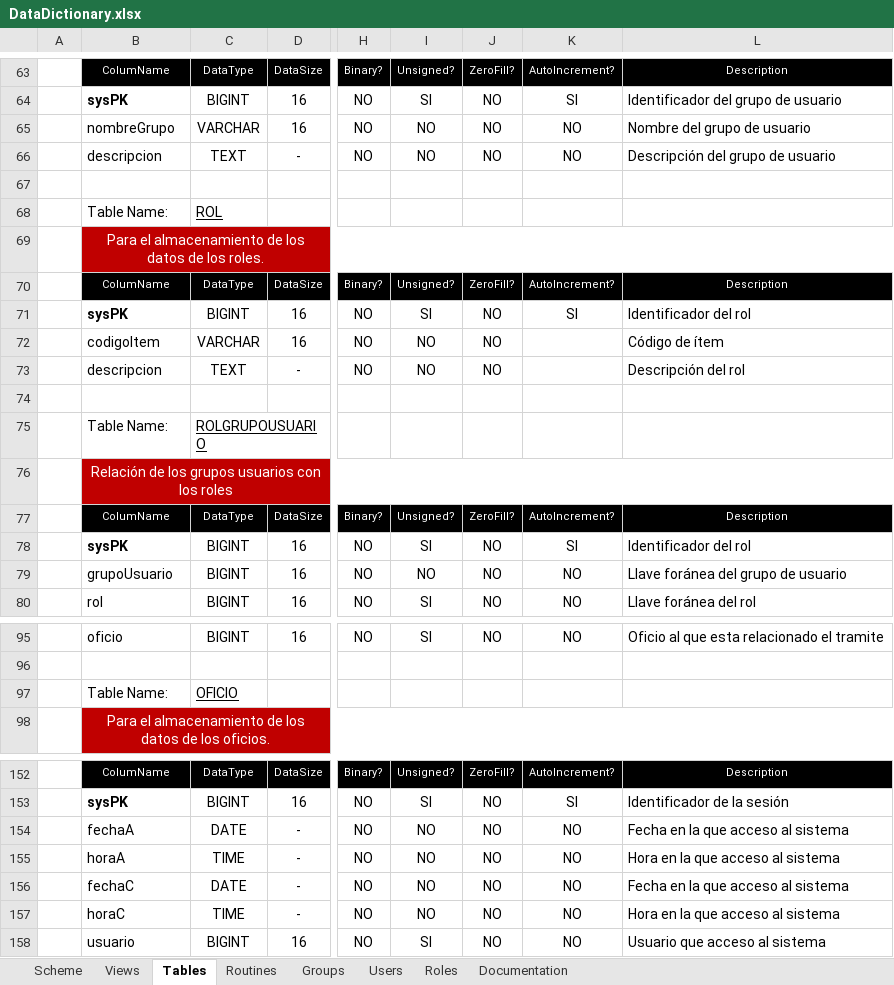
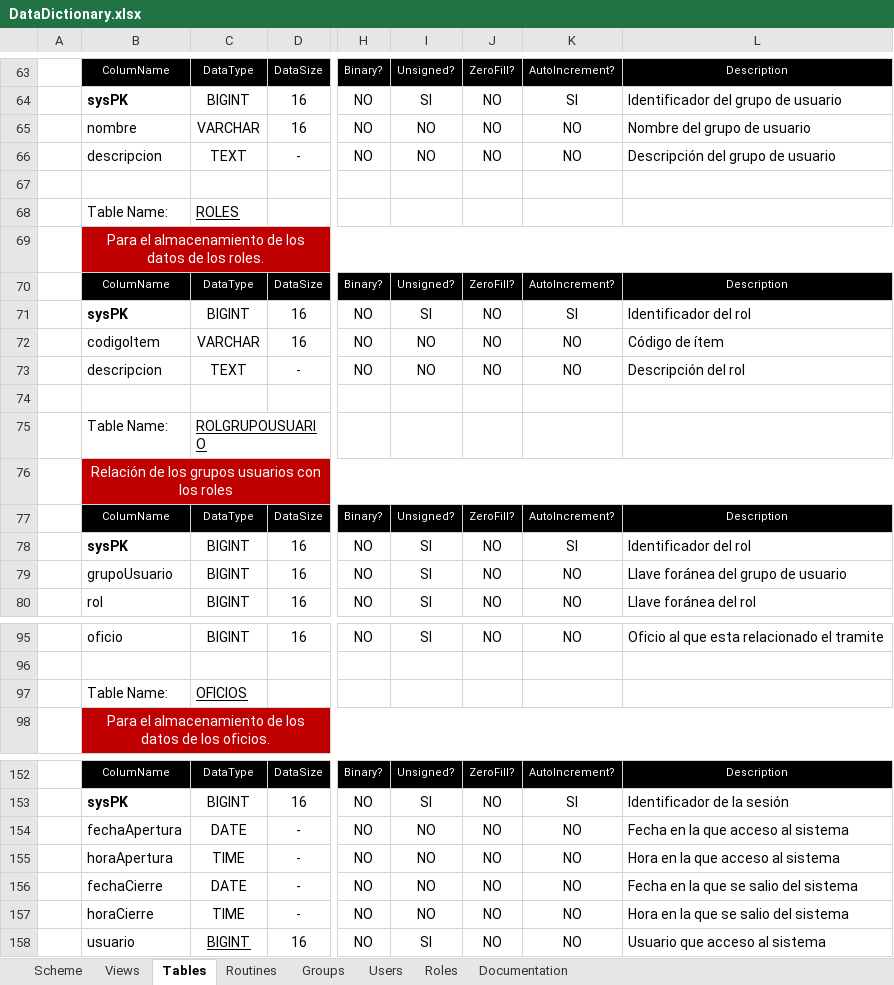
Before and after one commit to ShiftF6-MX/canadevi, an Excel workbook: Documentation/DataDictionary.xlsx, sheet Tables, drawn as a sheet; only a part is shown, gaps mark what is left out; values as stored, in another font and other column widths than the file's, no borders; the diff names each change by its address in the sheet, - before the commit and + after, or states it on an @@ line.

Commit message:
Creacion de los objetos DAO de las clases GrupoUsuario, Rol, RolGrupoUsuario, Sesion y Usuario

```diff
--- a/Documentation/DataDictionary.xlsx (sheet Tables)
+++ b/Documentation/DataDictionary.xlsx (sheet Tables)
-B65: nombreGrupo
+B65: nombre
-C68: ROL
+C68: ROLES
-K72:K73: (empty)
+K72:K73: NO
-I79: NO
+I79: SI
-C97: OFICIO
+C97: OFICIOS
-B154: fechaA
+B154: fechaApertura
-B155: horaA
+B155: horaApertura
-B156: fechaC
+B156: fechaCierre
-L156: Fecha en la que acceso al sistema
+L156: Fecha en la que se salio del sistema
-B157: horaC
+B157: horaCierre
-L157: Hora en la que acceso al sistema
+L157: Hora en la que se salio del sistema
-C158 underline: off
+C158 underline: on
```
Also changed, not shown: 13 other files.
